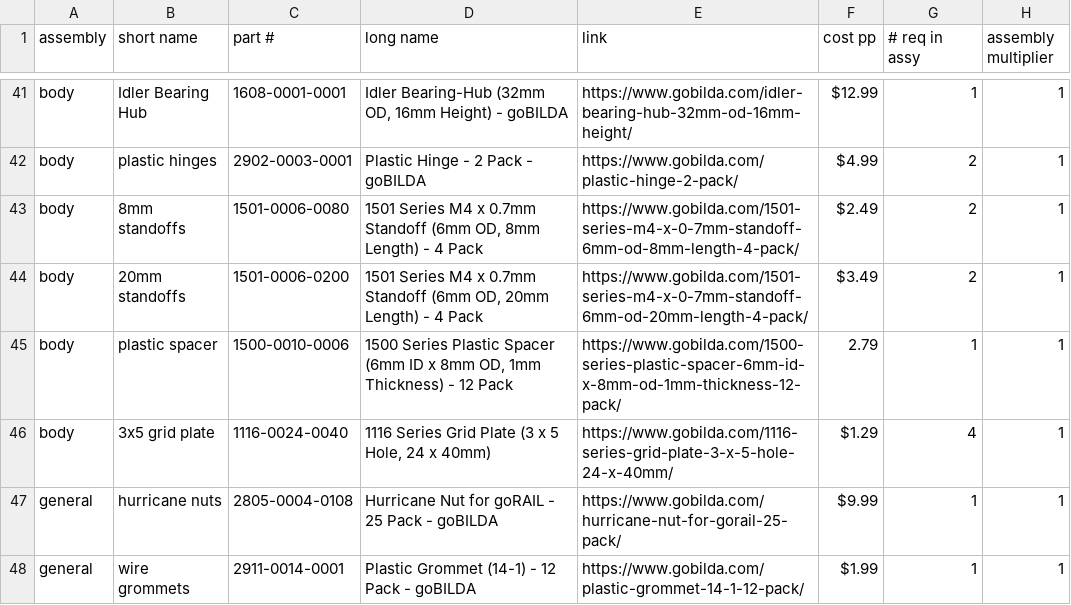
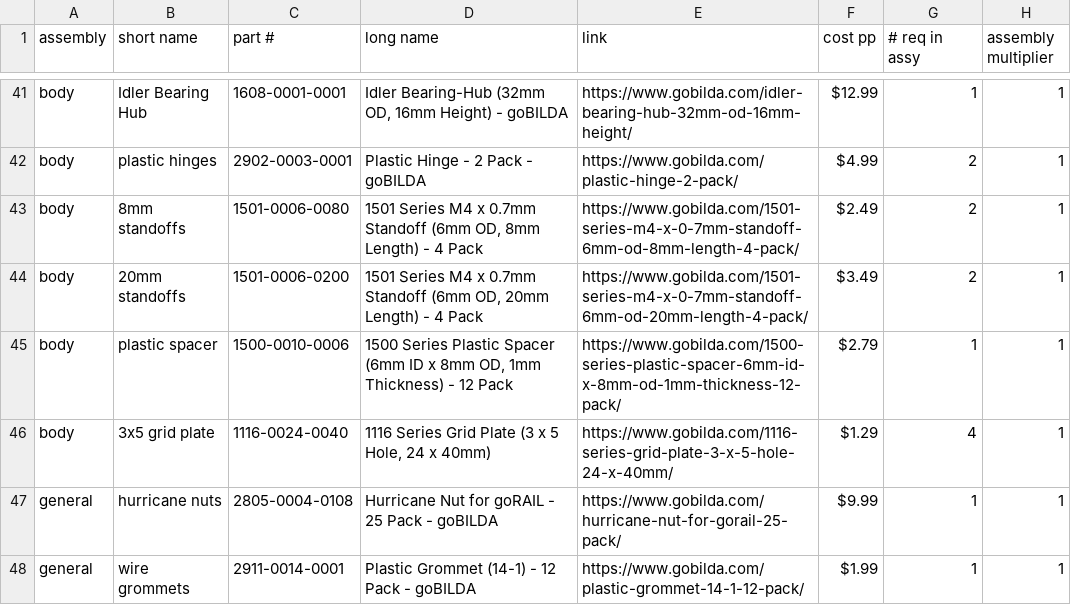
Before and after one commit to nasa-jpl/open-source-rover, a CSV file: parts_list/parts_list.csv, drawn as a sheet; only a part is shown, gaps mark what is left out.

Commit message:
Update parts_list.csv

```diff
--- a/parts_list/parts_list.csv
+++ b/parts_list/parts_list.csv
@@ -44,3 +44,3 @@ body,8mm standoffs,1501-0006-0080,"1501 Series M4 x 0.7mm Standoff (6mm OD, 8mm
 body,20mm standoffs,1501-0006-0200,"1501 Series M4 x 0.7mm Standoff (6mm OD, 20mm Length) - 4 Pack",https://www.gobilda.com/1501-series-m4-x-0-7mm-standoff-6mm-od-20mm-length-4-pack/,$3.49,2,1
-body,plastic spacer,1500-0010-0006,"1500 Series Plastic Spacer (6mm ID x 8mm OD, 1mm Thickness) - 12 Pack",https://www.gobilda.com/1500-series-plastic-spacer-6mm-id-x-8mm-od-1mm-thickness-12-pack/,2.79,1,1
+body,plastic spacer,1500-0010-0006,"1500 Series Plastic Spacer (6mm ID x 8mm OD, 1mm Thickness) - 12 Pack",https://www.gobilda.com/1500-series-plastic-spacer-6mm-id-x-8mm-od-1mm-thickness-12-pack/,$2.79,1,1
 body,3x5 grid plate,1116-0024-0040,"1116 Series Grid Plate (3 x 5 Hole, 24 x 40mm)",https://www.gobilda.com/1116-series-grid-plate-3-x-5-hole-24-x-40mm/,$1.29,4,1
```
